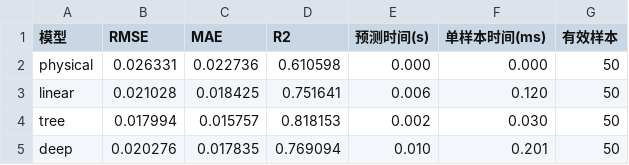
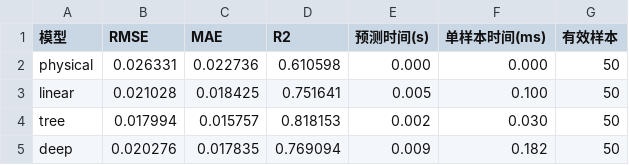
Before and after one commit to cuishiya/Drone-routing-with-energy-function, a CSV file: result/energy_models_evaluation.csv, drawn as a sheet.

```diff
--- a/result/energy_models_evaluation.csv
+++ b/result/energy_models_evaluation.csv
@@ -2,4 +2,4 @@
 physical,0.026331,0.022736,0.610598,0.000,0.000,50
-linear,0.021028,0.018425,0.751641,0.006,0.120,50
+linear,0.021028,0.018425,0.751641,0.005,0.100,50
 tree,0.017994,0.015757,0.818153,0.002,0.030,50
-deep,0.020276,0.017835,0.769094,0.010,0.201,50
+deep,0.020276,0.017835,0.769094,0.009,0.182,50
```
Also changed, not shown: 3 other files.
